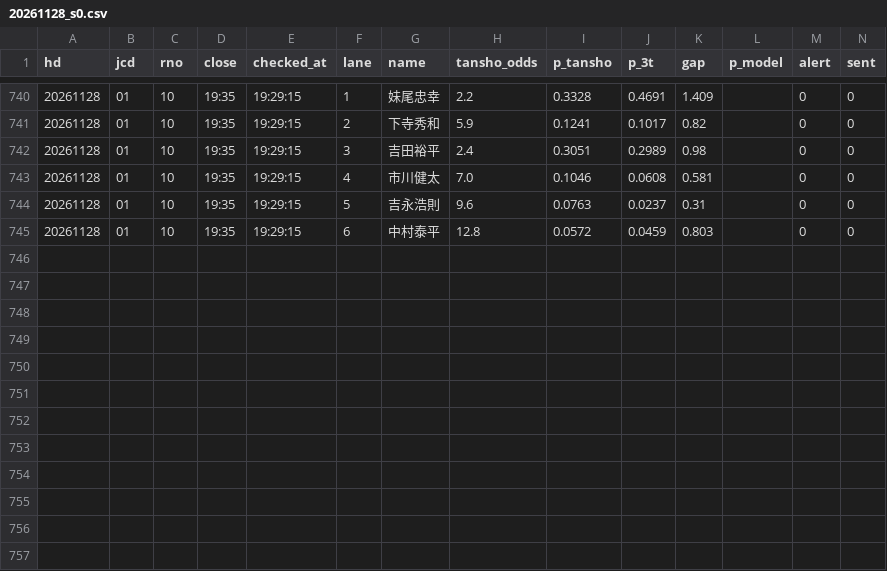
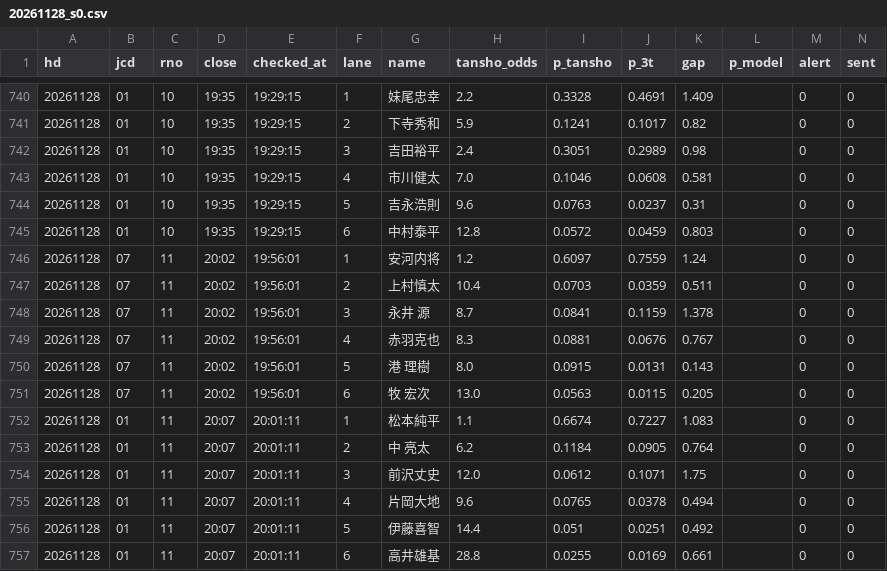
Before and after one commit to tatumibanno-arch/verbose-engine, a CSV file: data/live/log/20261128_s0.csv, drawn as a sheet; only a part is shown, gaps mark what is left out; the diff names each change by its address in the sheet, - before the commit and + after, or states it on an @@ line.

```diff
--- a/data/live/log/20261128_s0.csv
+++ b/data/live/log/20261128_s0.csv
+row 746: 20261128 | 07 | 11 | 20:02 | 19:56:01 | 1 | 安河内将 | 1.2 | 0.6097 | 0.7559 | 1.24 |  | 0 | 0
+row 747: 20261128 | 07 | 11 | 20:02 | 19:56:01 | 2 | 上村慎太 | 10.4 | 0.0703 | 0.0359 | 0.511 |  | 0 | 0
+row 748: 20261128 | 07 | 11 | 20:02 | 19:56:01 | 3 | 永井 源 | 8.7 | 0.0841 | 0.1159 | 1.378 |  | 0 | 0
+row 749: 20261128 | 07 | 11 | 20:02 | 19:56:01 | 4 | 赤羽克也 | 8.3 | 0.0881 | 0.0676 | 0.767 |  | 0 | 0
+row 750: 20261128 | 07 | 11 | 20:02 | 19:56:01 | 5 | 港 理樹 | 8.0 | 0.0915 | 0.0131 | 0.143 |  | 0 | 0
+row 751: 20261128 | 07 | 11 | 20:02 | 19:56:01 | 6 | 牧 宏次 | 13.0 | 0.0563 | 0.0115 | 0.205 |  | 0 | 0
+row 752: 20261128 | 01 | 11 | 20:07 | 20:01:11 | 1 | 松本純平 | 1.1 | 0.6674 | 0.7227 | 1.083 |  | 0 | 0
+row 753: 20261128 | 01 | 11 | 20:07 | 20:01:11 | 2 | 中 亮太 | 6.2 | 0.1184 | 0.0905 | 0.764 |  | 0 | 0
+row 754: 20261128 | 01 | 11 | 20:07 | 20:01:11 | 3 | 前沢丈史 | 12.0 | 0.0612 | 0.1071 | 1.75 |  | 0 | 0
+row 755: 20261128 | 01 | 11 | 20:07 | 20:01:11 | 4 | 片岡大地 | 9.6 | 0.0765 | 0.0378 | 0.494 |  | 0 | 0
+row 756: 20261128 | 01 | 11 | 20:07 | 20:01:11 | 5 | 伊藤喜智 | 14.4 | 0.051 | 0.0251 | 0.492 |  | 0 | 0
+row 757: 20261128 | 01 | 11 | 20:07 | 20:01:11 | 6 | 高井雄基 | 28.8 | 0.0255 | 0.0169 | 0.661 |  | 0 | 0
```
Also changed, not shown: data/live/log/20261128_s0_lapone.csv, data/live/log/20261128_s0_oriten.csv, 2 other files.
